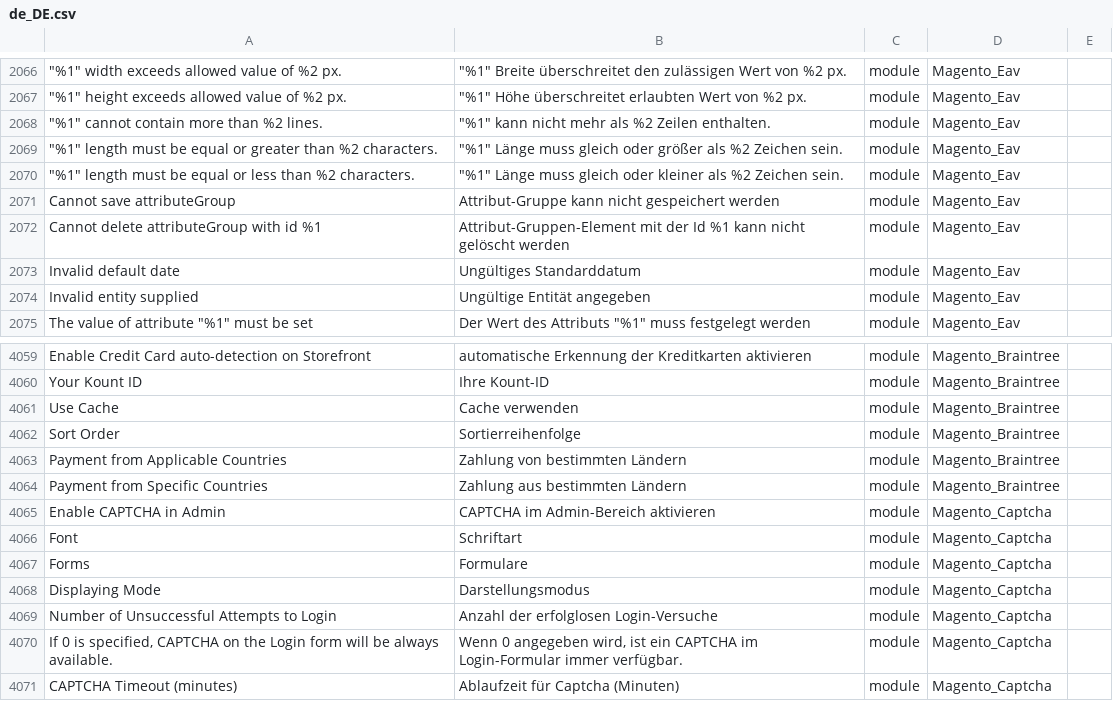
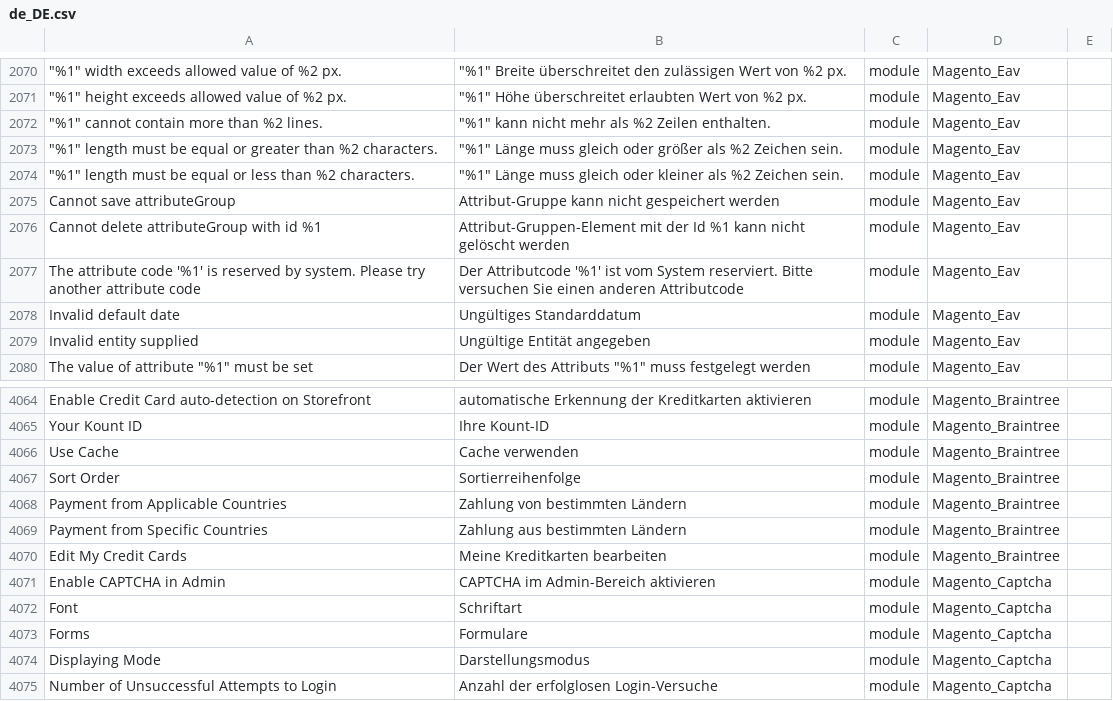
Before and after one commit to therool/language_de_de, a CSV file: de_DE.csv, drawn as a sheet; only a part is shown, gaps mark what is left out; the shorter side is filled out with more unchanged rows; the diff covers the shown part only; the diff names each change by its address in the sheet, - before the commit and + after, or states it on an @@ line.

```diff
--- a/de_DE.csv
+++ b/de_DE.csv
+row 2077: The attribute code '%1' is reserved by system. Please try another attribute code | Der Attributcode '%1' ist vom System reserviert. Bitte versuchen Sie einen anderen Attributcode | module | Magento_Eav
+row 4070: Edit My Credit Cards | Meine Kreditkarten bearbeiten | module | Magento_Braintree
```
Also changed, not shown: 7 added rows elsewhere in this file, 1 other file.
